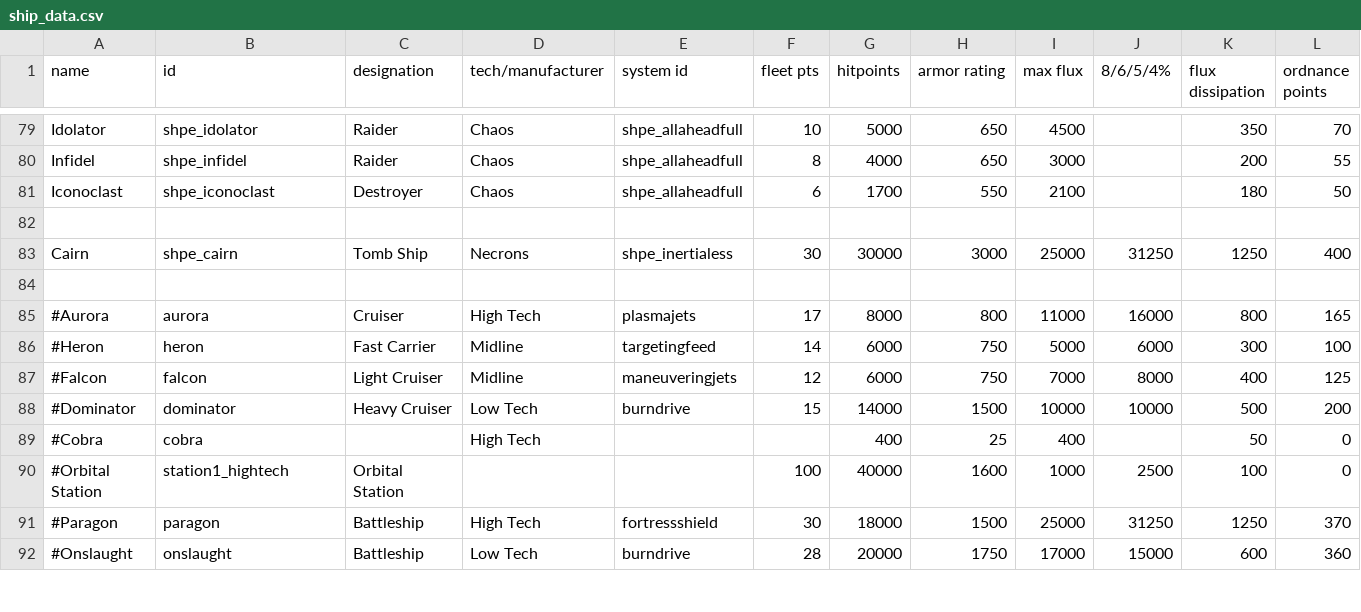
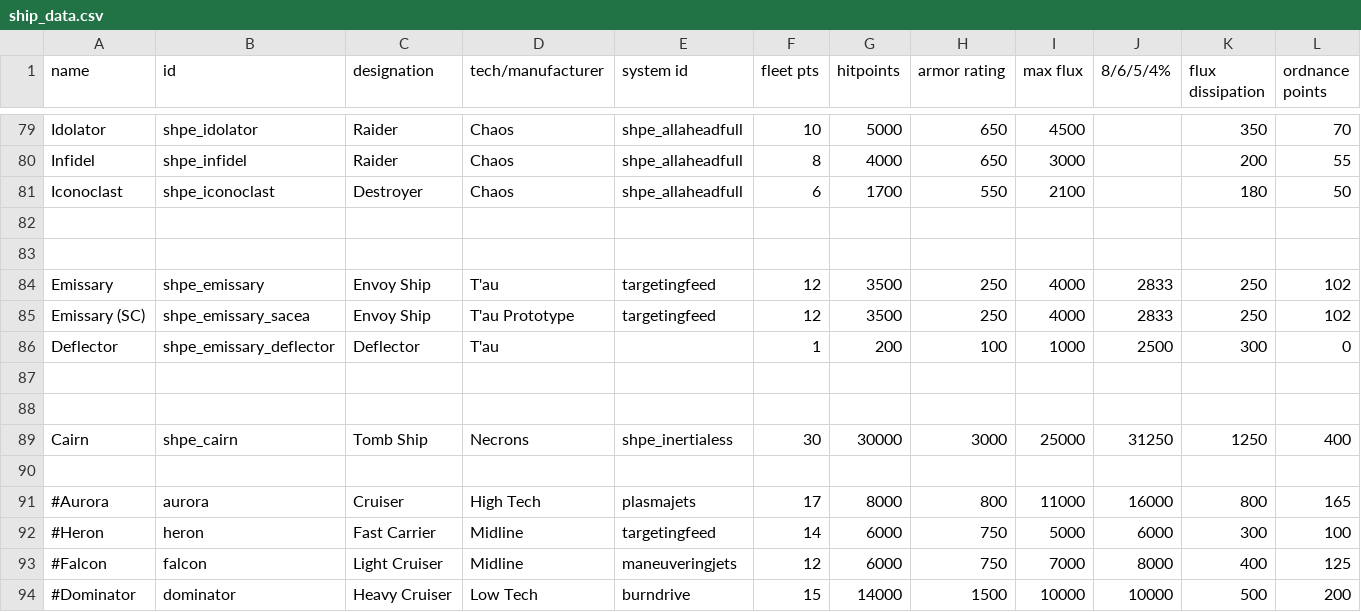
Before and after one commit to mok-slyk/Starhammer_40k_Persean_Expedition, a CSV file: data/hulls/ship_data.csv, drawn as a sheet; only a part is shown, gaps mark what is left out; the shorter side is filled out with more unchanged rows; rows hold the shown columns only; the diff names each change by its address in the sheet, - before the commit and + after, or states it on an @@ line.

```diff
--- a/data/hulls/ship_data.csv
+++ b/data/hulls/ship_data.csv
+row 83: (empty)
+row 84: Emissary | shpe_emissary | Envoy Ship | T'au | targetingfeed | 12 | 3500 | 250 | 4000 | 2833 | 250 | 102
+row 85: Emissary (SC) | shpe_emissary_sacea | Envoy Ship | T'au Prototype | targetingfeed | 12 | 3500 | 250 | 4000 | 2833 | 250 | 102
+row 86: Deflector | shpe_emissary_deflector | Deflector | T'au |  | 1 | 200 | 100 | 1000 | 2500 | 300 | 0
+row 87: (empty)
+row 88: (empty)
```
Also changed, not shown: data/hullmods/hull_mods.csv, data/lights/shpe_texture_data.csv, 18 other files.
